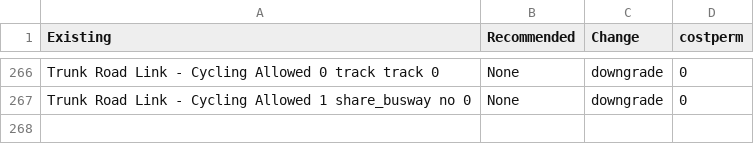
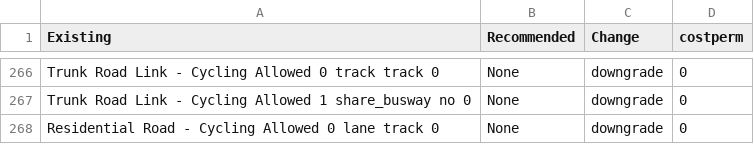
Before and after one commit to cyipt/cyipt, a CSV file: input-data/costs.csv, drawn as a sheet; only a part is shown, gaps mark what is left out; the diff names each change by its address in the sheet, - before the commit and + after, or states it on an @@ line.

Commit message:
New Cost

```diff
--- a/input-data/costs.csv
+++ b/input-data/costs.csv
+row 268: Residential Road - Cycling Allowed 0 lane track 0 | None | downgrade | 0
```
